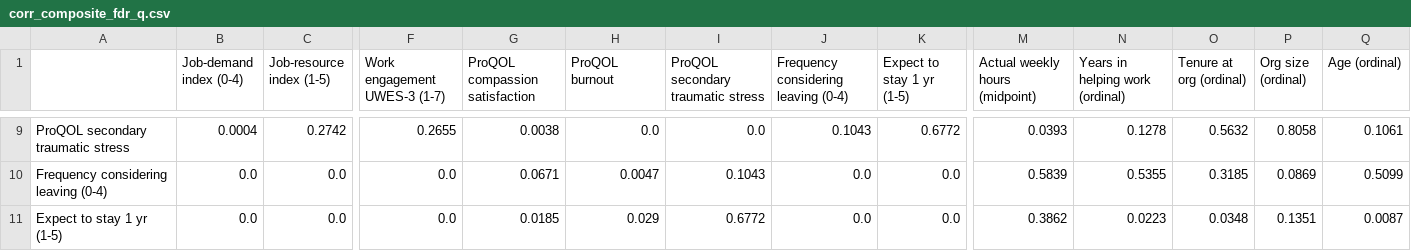
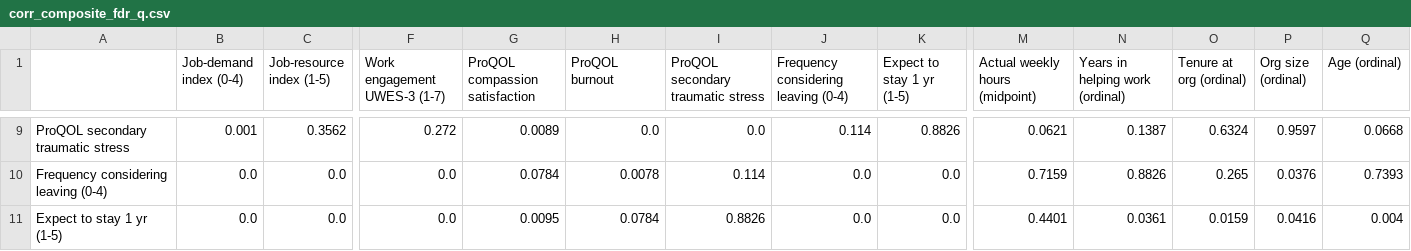
Before and after one commit to Well-Planet-Foundation/Statistic-Analysis-Python, a CSV file: analysis_output/tables/corr_composite_fdr_q.csv, drawn as a sheet; only a part is shown, gaps mark what is left out; the diff covers the shown part only; the diff names each change by its address in the sheet, - before the commit and + after, or states it on an @@ line.

```diff
--- a/analysis_output/tables/corr_composite_fdr_q.csv
+++ b/analysis_output/tables/corr_composite_fdr_q.csv
-B9 (Job-demand index (0-4)): 0.0004
+B9 (Job-demand index (0-4)): 0.001
-C9 (Job-resource index (1-5)): 0.2742
+C9 (Job-resource index (1-5)): 0.3562
-F9 (Work engagement UWES-3 (1-7)): 0.2655
+F9 (Work engagement UWES-3 (1-7)): 0.272
-G9 (ProQOL compassion satisfaction): 0.0038
+G9 (ProQOL compassion satisfaction): 0.0089
-J9: 0.1043
+J9: 0.114
-K9 (Expect to stay 1 yr (1-5)): 0.6772
+K9 (Expect to stay 1 yr (1-5)): 0.8826
-M9 (Actual weekly hours (midpoint)): 0.0393
+M9 (Actual weekly hours (midpoint)): 0.0621
-N9 (Years in helping work (ordinal)): 0.1278
+N9 (Years in helping work (ordinal)): 0.1387
-O9 (Tenure at org (ordinal)): 0.5632
+O9 (Tenure at org (ordinal)): 0.6324
-P9 (Org size (ordinal)): 0.8058
+P9 (Org size (ordinal)): 0.9597
-Q9 (Age (ordinal)): 0.1061
+Q9 (Age (ordinal)): 0.0668
-G10 (ProQOL compassion satisfaction): 0.0671
+G10 (ProQOL compassion satisfaction): 0.0784
-H10 (ProQOL burnout): 0.0047
+H10 (ProQOL burnout): 0.0078
-I10: 0.1043
+I10: 0.114
-M10 (Actual weekly hours (midpoint)): 0.5839
+M10 (Actual weekly hours (midpoint)): 0.7159
-N10 (Years in helping work (ordinal)): 0.5355
+N10 (Years in helping work (ordinal)): 0.8826
-O10 (Tenure at org (ordinal)): 0.3185
+O10 (Tenure at org (ordinal)): 0.265
-P10 (Org size (ordinal)): 0.0869
+P10 (Org size (ordinal)): 0.0376
-Q10 (Age (ordinal)): 0.5099
+Q10 (Age (ordinal)): 0.7393
-G11 (ProQOL compassion satisfaction): 0.0185
+G11 (ProQOL compassion satisfaction): 0.0095
-H11 (ProQOL burnout): 0.029
+H11 (ProQOL burnout): 0.0784
-I11: 0.6772
+I11: 0.8826
-M11 (Actual weekly hours (midpoint)): 0.3862
+M11 (Actual weekly hours (midpoint)): 0.4401
-N11 (Years in helping work (ordinal)): 0.0223
+N11 (Years in helping work (ordinal)): 0.0361
-O11 (Tenure at org (ordinal)): 0.0348
+O11 (Tenure at org (ordinal)): 0.0159
-P11 (Org size (ordinal)): 0.1351
+P11 (Org size (ordinal)): 0.0416
-Q11 (Age (ordinal)): 0.0087
+Q11 (Age (ordinal)): 0.004
```
Also changed, not shown: 145 edited cells elsewhere in this file, analysis_output/tables/corr_composite_all_pairs.csv, analysis_output/tables/corr_item_level_all_pairs.csv, 32 other files.
